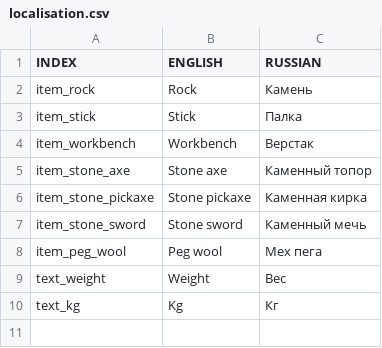
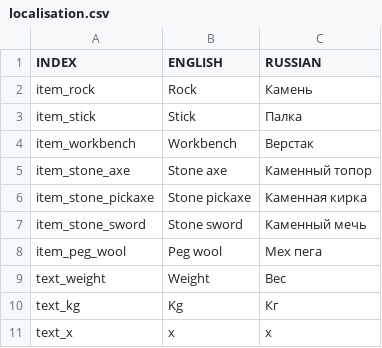
Before and after one commit to dot-ex-gd/Bevi, a CSV file: datafiles/localisation.csv, drawn as a sheet; the diff names each change by its address in the sheet, - before the commit and + after, or states it on an @@ line.

```diff
--- a/datafiles/localisation.csv
+++ b/datafiles/localisation.csv
+row 11: text_x | x | х
```
Also changed, not shown: 20 other files.
